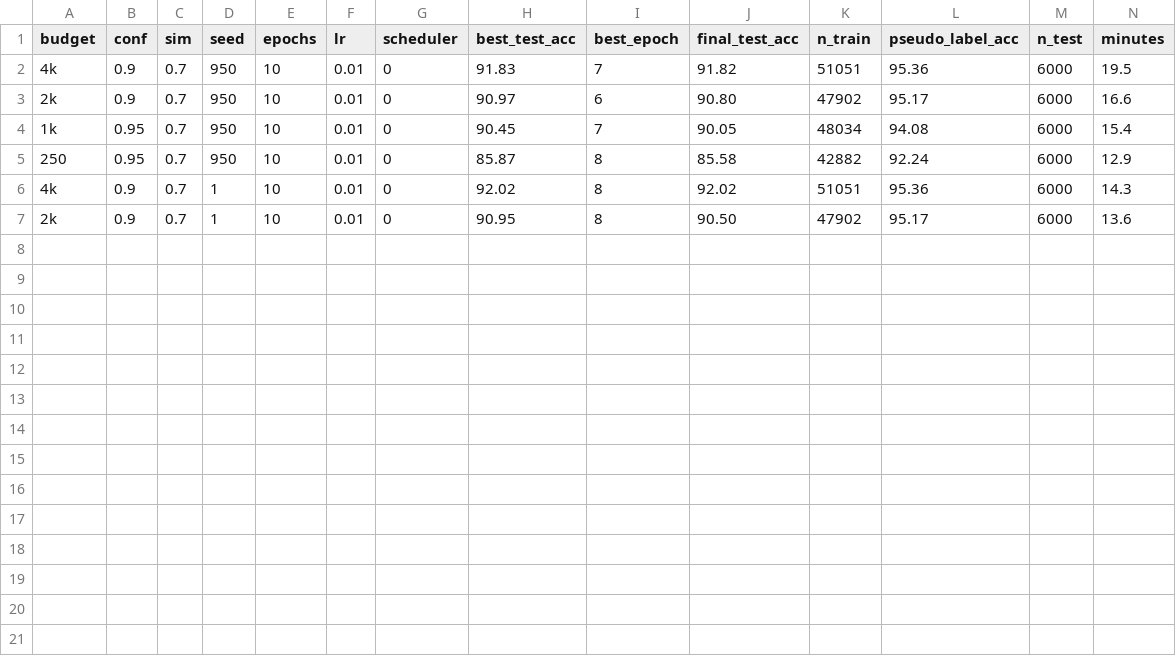
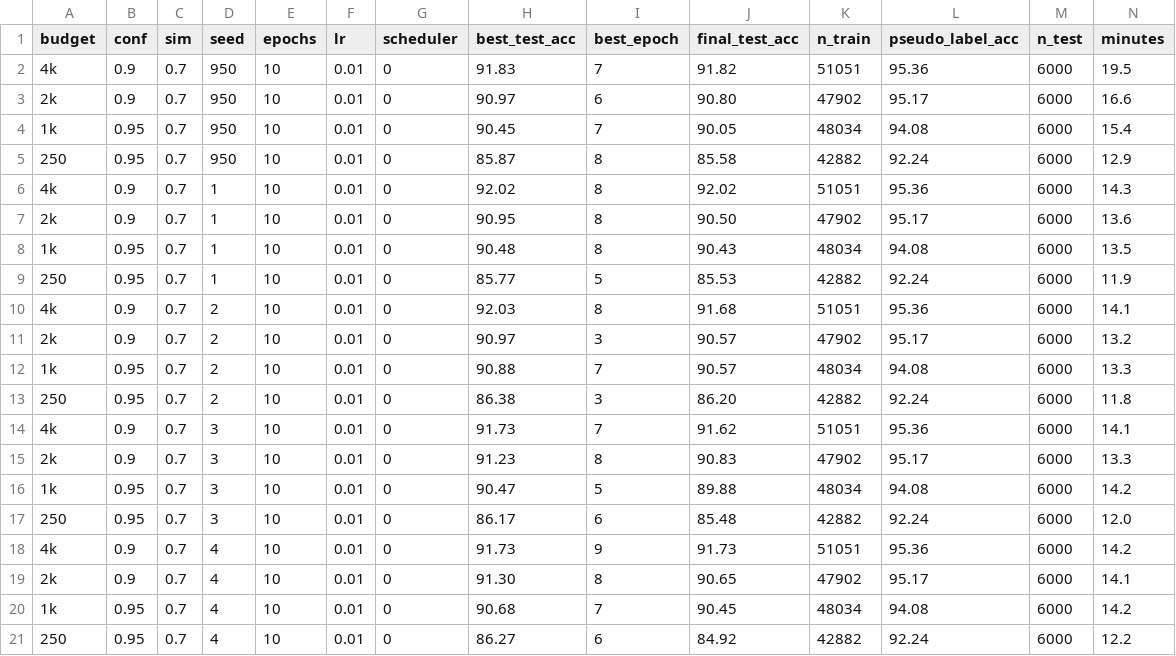
Before and after one commit to didemgenc/ssl-model-extraction, a CSV file: cifar10/outputs/table2_results.csv, drawn as a sheet; the diff names each change by its address in the sheet, - before the commit and + after, or states it on an @@ line.

Commit message:
Table 3: MixMatch baseline (128 epochs) and proposed method in Jagielski setup; README update

```diff
--- a/cifar10/outputs/table2_results.csv
+++ b/cifar10/outputs/table2_results.csv
+row 8: 1k | 0.95 | 0.7 | 1 | 10 | 0.01 | 0 | 90.48 | 8 | 90.43 | 48034 | 94.08 | 6000 | 13.5
+row 9: 250 | 0.95 | 0.7 | 1 | 10 | 0.01 | 0 | 85.77 | 5 | 85.53 | 42882 | 92.24 | 6000 | 11.9
+row 10: 4k | 0.9 | 0.7 | 2 | 10 | 0.01 | 0 | 92.03 | 8 | 91.68 | 51051 | 95.36 | 6000 | 14.1
+row 11: 2k | 0.9 | 0.7 | 2 | 10 | 0.01 | 0 | 90.97 | 3 | 90.57 | 47902 | 95.17 | 6000 | 13.2
+row 12: 1k | 0.95 | 0.7 | 2 | 10 | 0.01 | 0 | 90.88 | 7 | 90.57 | 48034 | 94.08 | 6000 | 13.3
+row 13: 250 | 0.95 | 0.7 | 2 | 10 | 0.01 | 0 | 86.38 | 3 | 86.20 | 42882 | 92.24 | 6000 | 11.8
+row 14: 4k | 0.9 | 0.7 | 3 | 10 | 0.01 | 0 | 91.73 | 7 | 91.62 | 51051 | 95.36 | 6000 | 14.1
+row 15: 2k | 0.9 | 0.7 | 3 | 10 | 0.01 | 0 | 91.23 | 8 | 90.83 | 47902 | 95.17 | 6000 | 13.3
+row 16: 1k | 0.95 | 0.7 | 3 | 10 | 0.01 | 0 | 90.47 | 5 | 89.88 | 48034 | 94.08 | 6000 | 14.2
+row 17: 250 | 0.95 | 0.7 | 3 | 10 | 0.01 | 0 | 86.17 | 6 | 85.48 | 42882 | 92.24 | 6000 | 12.0
+row 18: 4k | 0.9 | 0.7 | 4 | 10 | 0.01 | 0 | 91.73 | 9 | 91.73 | 51051 | 95.36 | 6000 | 14.2
+row 19: 2k | 0.9 | 0.7 | 4 | 10 | 0.01 | 0 | 91.30 | 8 | 90.65 | 47902 | 95.17 | 6000 | 14.1
+row 20: 1k | 0.95 | 0.7 | 4 | 10 | 0.01 | 0 | 90.68 | 7 | 90.45 | 48034 | 94.08 | 6000 | 14.2
+row 21: 250 | 0.95 | 0.7 | 4 | 10 | 0.01 | 0 | 86.27 | 6 | 84.92 | 42882 | 92.24 | 6000 | 12.2
```
Also changed, not shown: 22 other files.
